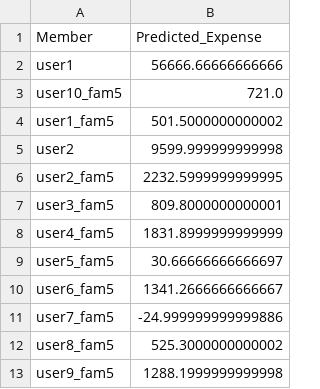
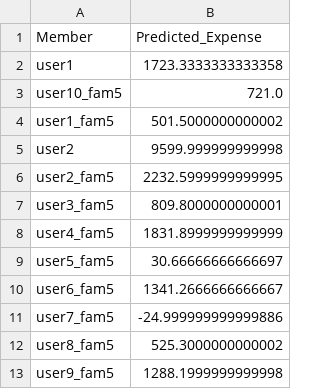
Before and after one commit to Shrey-Mittal518/Expense-and-Budget-Tracking-system-with-insights, a CSV file: predicted_expenses.csv, drawn as a sheet.

```diff
--- a/predicted_expenses.csv
+++ b/predicted_expenses.csv
@@ -1,3 +1,3 @@
 Member,Predicted_Expense
-user1,56666.66666666666
+user1,1723.3333333333358
 user10_fam5,721.0
```
Also changed, not shown: family_expenses_10000.csv, 4 other files.
